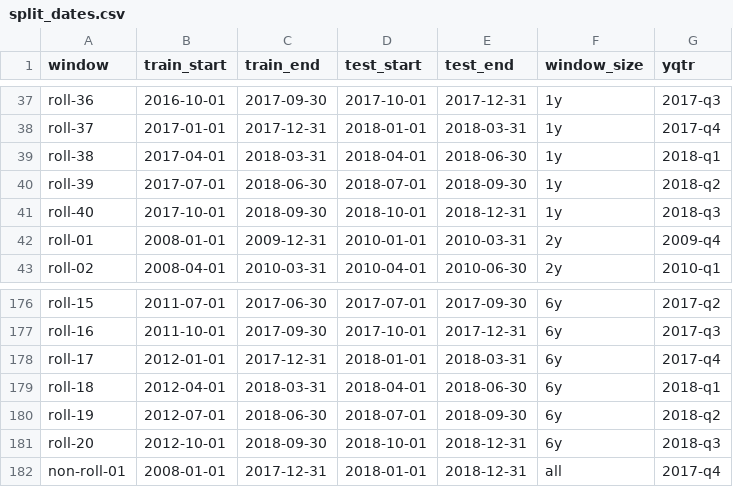
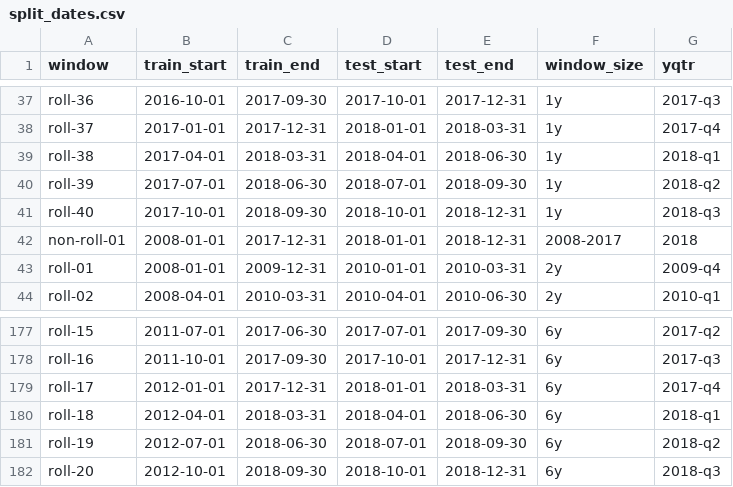
Before and after one commit to XiaomoWu/earnings-call, a CSV file: data/split_dates.csv, drawn as a sheet; only a part is shown, gaps mark what is left out; removed rows and columns are numbered as before the commit, all else as after; the diff names each change by its address in the sheet, - before the commit and + after, or states it on an @@ line.

```diff
--- a/data/split_dates.csv
+++ b/data/split_dates.csv
+row 42: non-roll-01 | 2008-01-01 | 2017-12-31 | 2018-01-01 | 2018-12-31 | 2008-2017 | 2018
-row 182: non-roll-01 | 2008-01-01 | 2017-12-31 | 2018-01-01 | 2018-12-31 | all | 2017-q4
```
Also changed, not shown: 12 other files.
